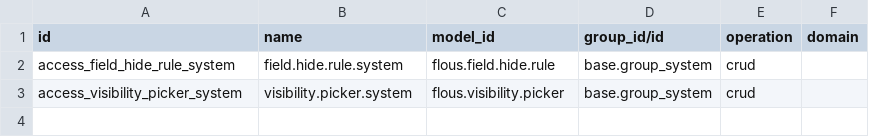
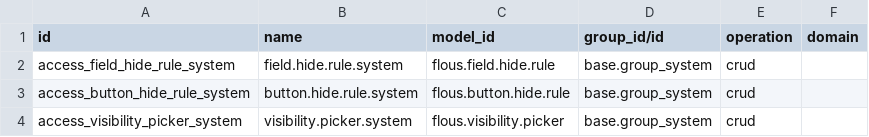
Before and after one commit to FlousFlow/flous_menu_visibility, a CSV file: flous_menu_visibility/security/ir.access.csv, drawn as a sheet.

Commit message:
Add per-user view button visibility

```diff
--- a/flous_menu_visibility/security/ir.access.csv
+++ b/flous_menu_visibility/security/ir.access.csv
@@ -2,2 +2,3 @@ id,name,model_id,group_id/id,operation,domain
 access_field_hide_rule_system,field.hide.rule.system,flous.field.hide.rule,base.group_system,crud,
+access_button_hide_rule_system,button.hide.rule.system,flous.button.hide.rule,base.group_system,crud,
 access_visibility_picker_system,visibility.picker.system,flous.visibility.picker,base.group_system,crud,
```
Also changed, not shown: 14 other files.
